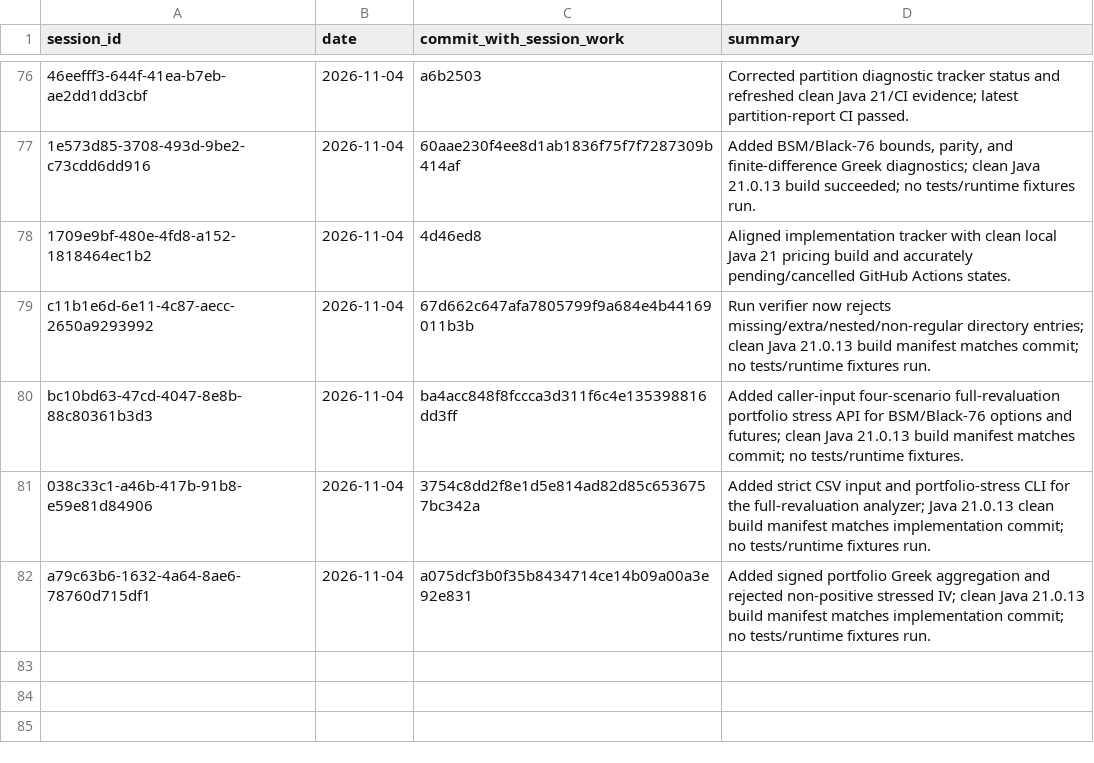
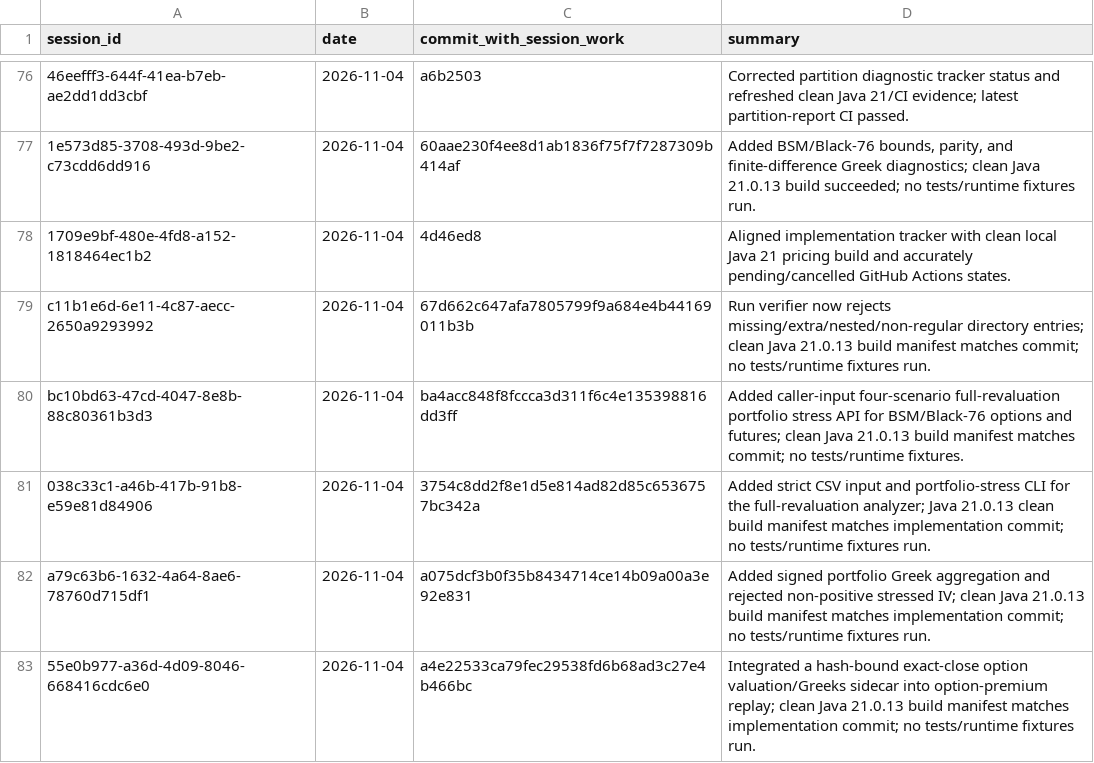
Before and after one commit to Mscient/Intra, a CSV file: research/SESSION_INDEX.csv, drawn as a sheet; only a part is shown, gaps mark what is left out; the diff names each change by its address in the sheet, - before the commit and + after, or states it on an @@ line.

Commit message:
docs: index option valuation replay session

```diff
--- a/research/SESSION_INDEX.csv
+++ b/research/SESSION_INDEX.csv
+row 83: 55e0b977-a36d-4d09-8046-668416cdc6e0 | 2026-11-04 | a4e22533ca79fec29538fd6b68ad3c27e4b466bc | Integrated a hash-bound exact-close option valuation/Greeks sidecar into option-premium replay; clean Java 21.0.13 build manifest matches implementation commit; no tests/runtime fixtures run.
```
Also changed, not shown: 1 other file.
